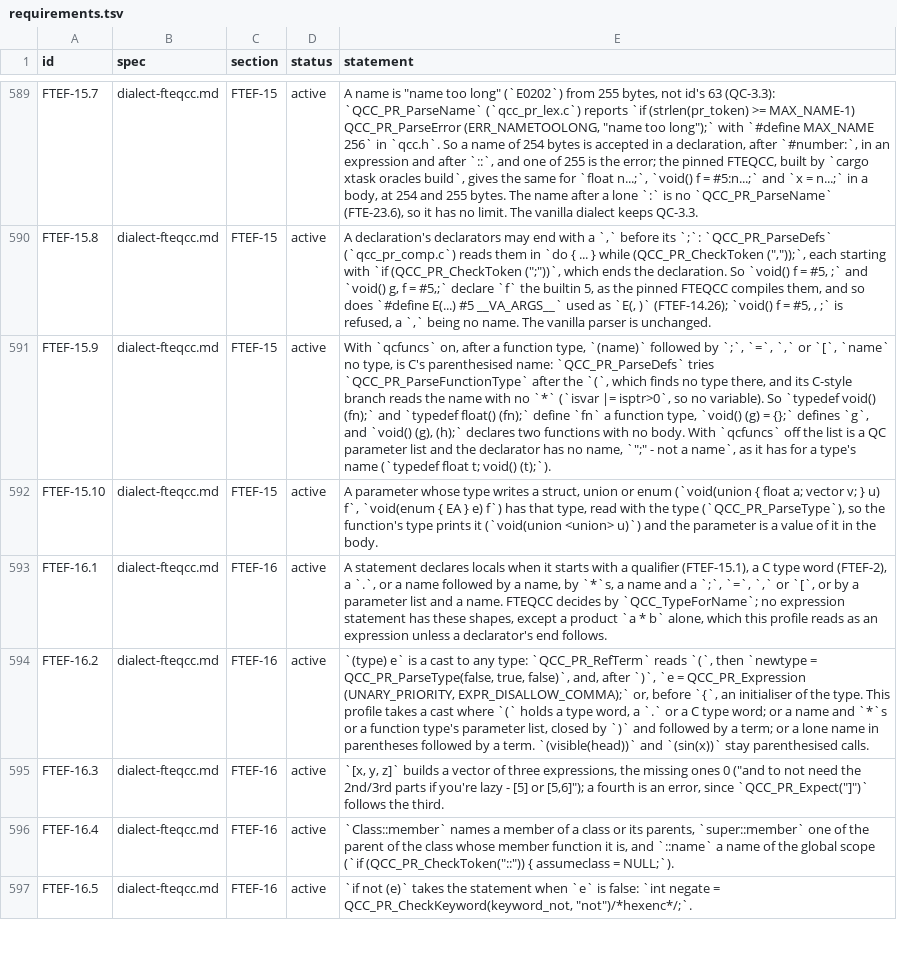
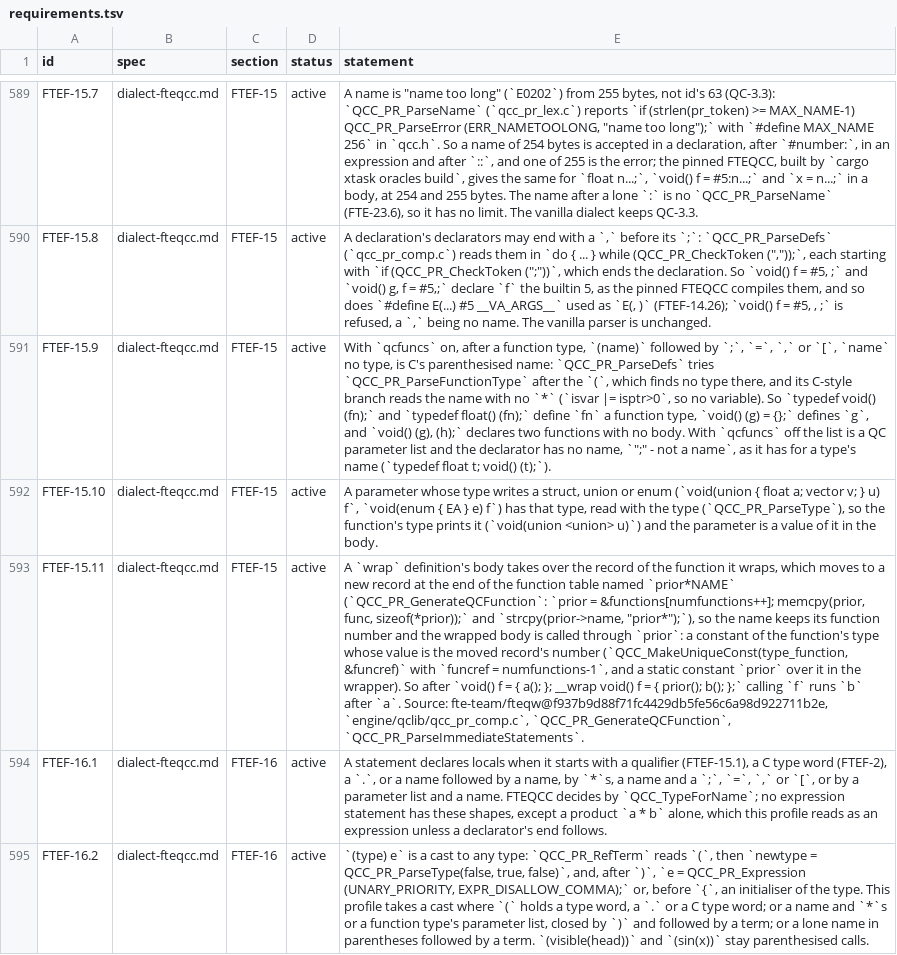
Before and after one commit to quakecstudio/editor, a TSV file: docs/spec/requirements.tsv, drawn as a sheet; only a part is shown, gaps mark what is left out; the shorter side is filled out with more unchanged rows; the diff names each change by its address in the sheet, - before the commit and + after, or states it on an @@ line.

Commit message:
feat(codegen): lower FTEQCC's wrap definitions and prior

```diff
--- a/docs/spec/requirements.tsv
+++ b/docs/spec/requirements.tsv
+row 593: FTEF-15.11 | dialect-fteqcc.md | FTEF-15 | active | A `wrap` definition's body takes over the record of the function it wraps, which moves to a new record at the end of the function table named `prior*NAME` (`QCC_PR_GenerateQCFunction`: `prior = &functions[numfunctions++]; memcpy(prior, func, sizeof(*prior));` and `strcpy(prior->name, "prior*");`), so the name keeps its function number and the wrapped body is called through `prior`: a constant of the function's type whose value is the moved record's number (`QCC_MakeUniqueConst(type_function, &funcref)` with `funcref = numfunctions-1`, and a static constant `prior` over it in the wrapper). So after `void() f = { a(); }; __wrap void() f = { prior(); b(); };` calling `f` runs `b` after `a`. Source: fte-team/fteqw@f937b9d88f71fc4429db5fe56c6a98d922711b2e, `engine/qclib/qcc_pr_comp.c`, `QCC_PR_GenerateQCFunction`, `QCC_PR_ParseImmediateStatements`.
```
Also changed, not shown: 5 other files.
